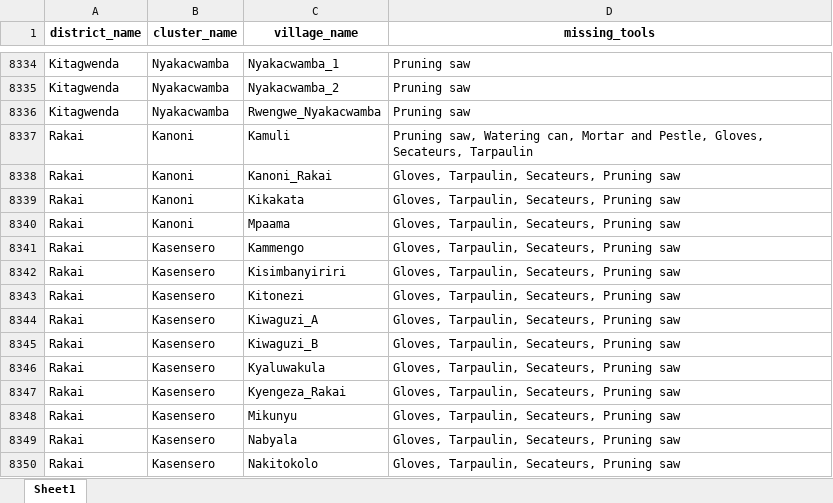
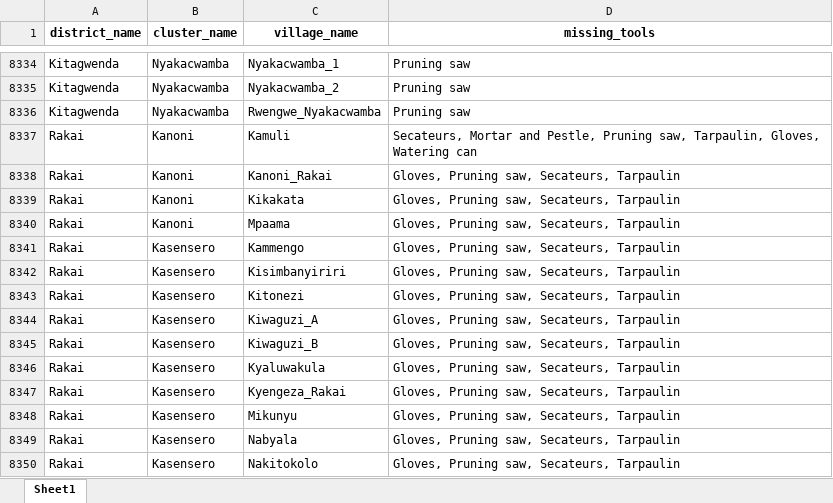
Before and after one commit to edisonmugabi/HWG-Q1-Reporting-2025, an Excel workbook: Quality reports shared/missing tools.xlsx, sheet Sheet1, drawn as a sheet; only a part is shown, gaps mark what is left out; values as stored, in another font and other column widths than the file's, no borders; the diff names each change by its address in the sheet, - before the commit and + after, or states it on an @@ line.

```diff
--- a/Quality reports shared/missing tools.xlsx (sheet Sheet1)
+++ b/Quality reports shared/missing tools.xlsx (sheet Sheet1)
-D8337 (missing_tools): Pruning saw, Watering can, Mortar and Pestle, Gloves, Secateurs, Tarpaulin
+D8337 (missing_tools): Secateurs, Mortar and Pestle, Pruning saw, Tarpaulin, Gloves, Watering can
-D8338:D8350 (missing_tools): Gloves, Tarpaulin, Secateurs, Pruning saw
+D8338:D8350 (missing_tools): Gloves, Pruning saw, Secateurs, Tarpaulin
```
Also changed, not shown: Datasetsets shared/missing training reports.xlsx, Quality reports shared/nurserybed difference.xlsx, 8 other files.
